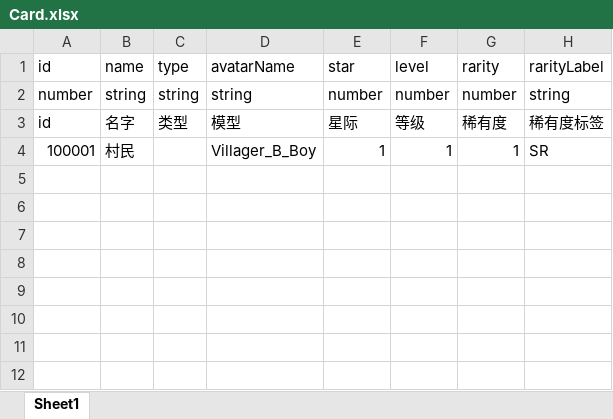
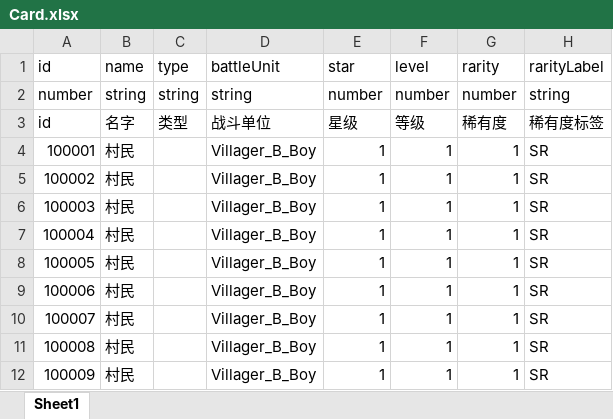
Before and after one commit to a26053200/CardWar, an Excel workbook: Excel/Card.xlsx, sheet Sheet1, drawn as a sheet; values as stored, in another font and other column widths than the file's, no borders; the diff names each change by its address in the sheet, - before the commit and + after, or states it on an @@ line.

```diff
--- a/Excel/Card.xlsx (sheet Sheet1)
+++ b/Excel/Card.xlsx (sheet Sheet1)
-D1: avatarName
+D1: battleUnit
-D3 (battleUnit): 模型
+D3 (battleUnit): 战斗单位
-E3 (star): 星际
+E3 (star): 星级
+row 5: 100002 | 村民 |  | Villager_B_Boy | 1 | 1 | 1 | SR
+row 6: 100003 | 村民 |  | Villager_B_Boy | 1 | 1 | 1 | SR
+row 7: 100004 | 村民 |  | Villager_B_Boy | 1 | 1 | 1 | SR
+row 8: 100005 | 村民 |  | Villager_B_Boy | 1 | 1 | 1 | SR
+row 9: 100006 | 村民 |  | Villager_B_Boy | 1 | 1 | 1 | SR
+row 10: 100007 | 村民 |  | Villager_B_Boy | 1 | 1 | 1 | SR
+row 11: 100008 | 村民 |  | Villager_B_Boy | 1 | 1 | 1 | SR
+row 12: 100009 | 村民 |  | Villager_B_Boy | 1 | 1 | 1 | SR
```
Also changed, not shown: Excel/Account.xlsx, Excel/Avatar.xlsx, 5 other files.
